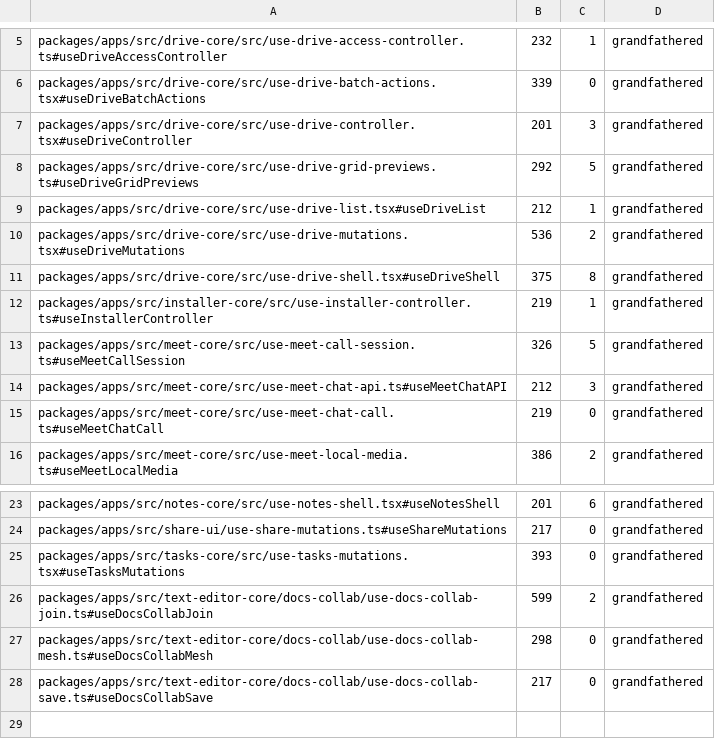
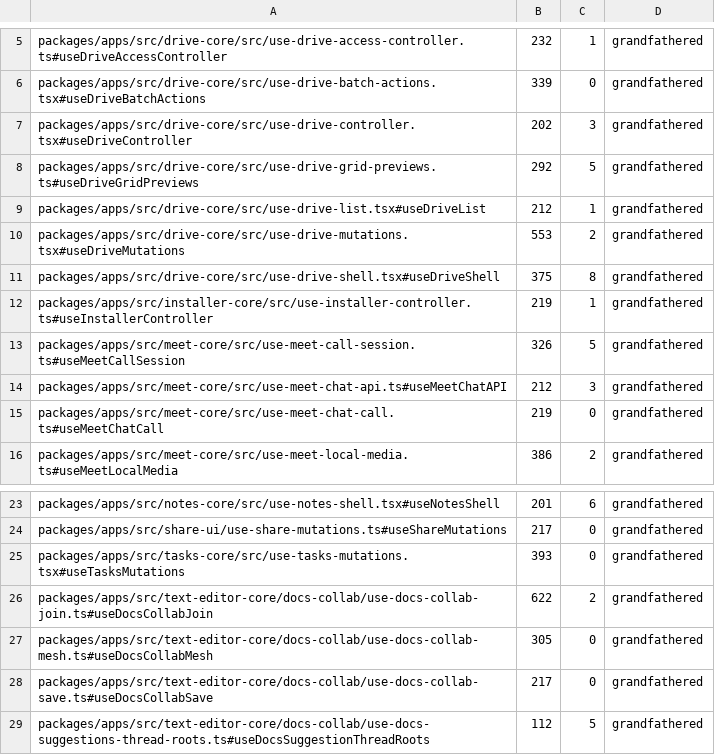
Before and after one commit to WeGotWorkspace/WeGotWorkspace, a TSV file: tools/hook-size-baseline.tsv, drawn as a sheet; only a part is shown, gaps mark what is left out.

Commit message:
chore(tools): baseline hooks on current main

```diff
--- a/tools/hook-size-baseline.tsv
+++ b/tools/hook-size-baseline.tsv
@@ -6,6 +6,6 @@ packages/apps/src/drive-core/src/use-drive-access-controller.ts#useDriveAccessCo
 packages/apps/src/drive-core/src/use-drive-batch-actions.tsx#useDriveBatchActions	339	0	grandfathered
-packages/apps/src/drive-core/src/use-drive-controller.tsx#useDriveController	201	3	grandfathered
+packages/apps/src/drive-core/src/use-drive-controller.tsx#useDriveController	202	3	grandfathered
 packages/apps/src/drive-core/src/use-drive-grid-previews.ts#useDriveGridPreviews	292	5	grandfathered
 packages/apps/src/drive-core/src/use-drive-list.tsx#useDriveList	212	1	grandfathered
-packages/apps/src/drive-core/src/use-drive-mutations.tsx#useDriveMutations	536	2	grandfathered
+packages/apps/src/drive-core/src/use-drive-mutations.tsx#useDriveMutations	553	2	grandfathered
 packages/apps/src/drive-core/src/use-drive-shell.tsx#useDriveShell	375	8	grandfathered
@@ -25,4 +25,5 @@ packages/apps/src/share-ui/use-share-mutations.ts#useShareMutations	217	0	grandf
 packages/apps/src/tasks-core/src/use-tasks-mutations.tsx#useTasksMutations	393	0	grandfathered
-packages/apps/src/text-editor-core/docs-collab/use-docs-collab-join.ts#useDocsCollabJoin	599	2	grandfathered
-packages/apps/src/text-editor-core/docs-collab/use-docs-collab-mesh.ts#useDocsCollabMesh	298	0	grandfathered
+packages/apps/src/text-editor-core/docs-collab/use-docs-collab-join.ts#useDocsCollabJoin	622	2	grandfathered
+packages/apps/src/text-editor-core/docs-collab/use-docs-collab-mesh.ts#useDocsCollabMesh	305	0	grandfathered
 packages/apps/src/text-editor-core/docs-collab/use-docs-collab-save.ts#useDocsCollabSave	217	0	grandfathered
+packages/apps/src/text-editor-core/docs-collab/use-docs-suggestions-thread-roots.ts#useDocsSuggestionThreadRoots	112	5	grandfathered
```
